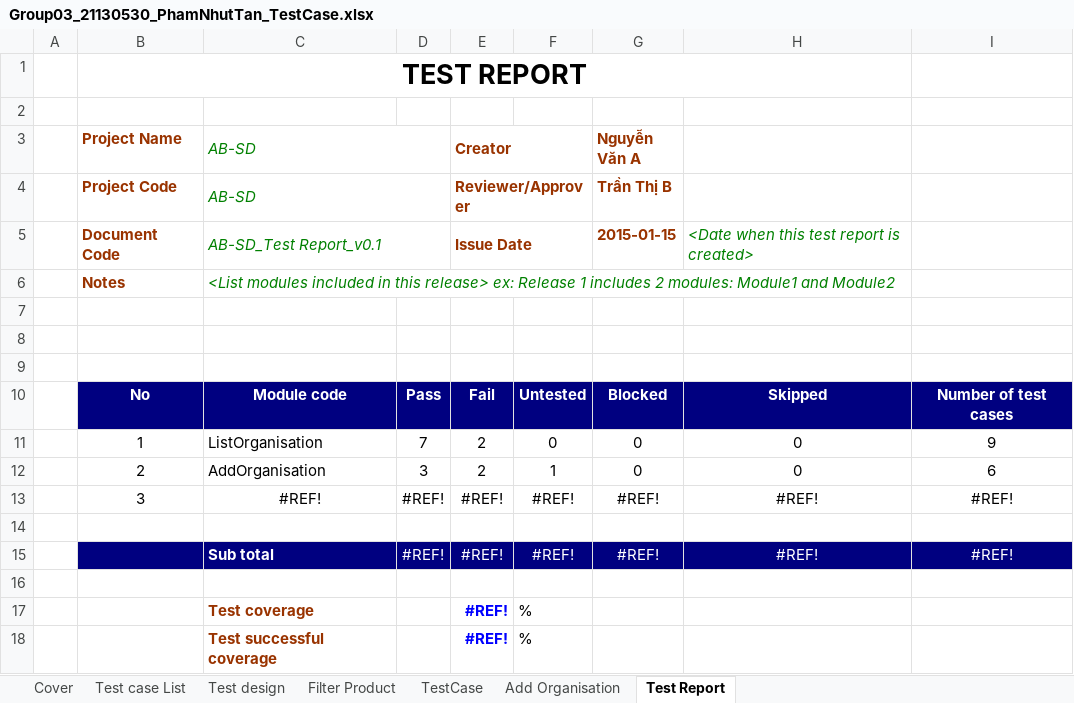
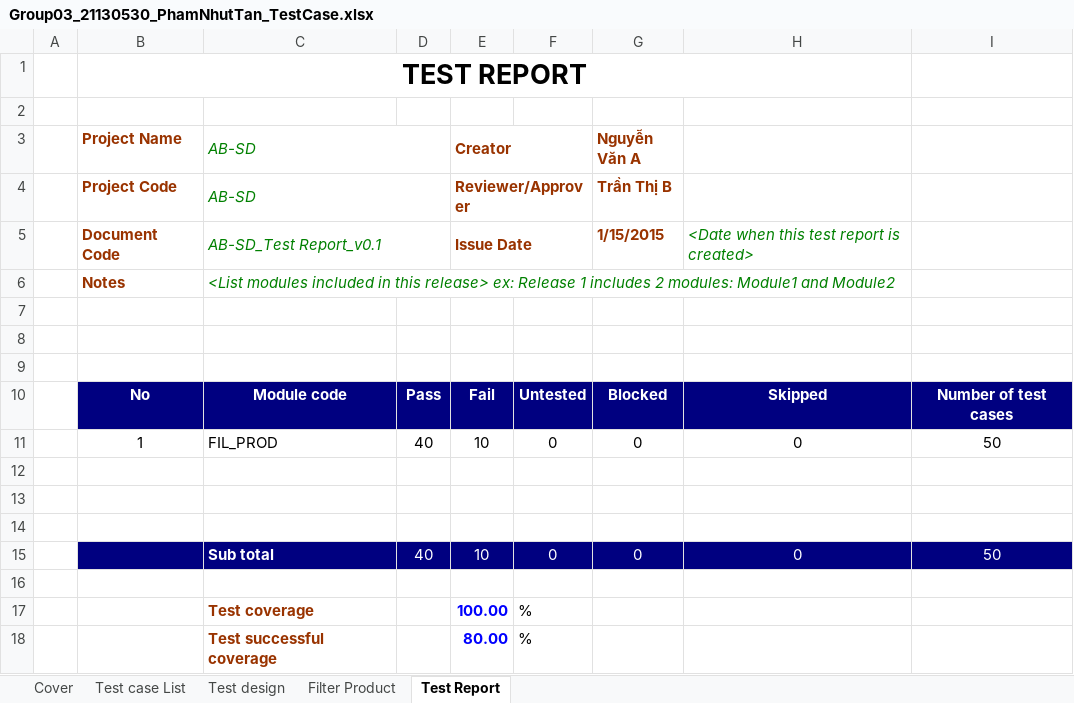
Before and after one commit to tuan0919/tester-2024, an Excel workbook: Group03_21130530_PhamNhutTan_TestCase.xlsx, sheet Test Report, drawn as a sheet; values as stored, in another font and other column widths than the file's, no borders; charts and pictures not drawn; removed rows and columns are numbered as before the commit, all else as after; the diff names each change by its address in the sheet, - before the commit and + after, or states it on an @@ line.

```diff
--- a/Group03_21130530_PhamNhutTan_TestCase.xlsx (sheet Test Report)
+++ b/Group03_21130530_PhamNhutTan_TestCase.xlsx (sheet Test Report)
-sheet tab: TestCase
-sheet tab: Add Organisation
-G5 (Nguyễn Văn A): 2015-01-15
+G5 (Nguyễn Văn A): 1/15/2015
-C11 (AB-SD): ListOrganisation
+C11 (AB-SD): FIL_PROD
-D11: 7
+D11: 40
-E11 (Creator): 2
+E11 (Creator): 10
-I11: 9
+I11: 50
-row 12:  | 2 | AddOrganisation | 3 | 2 | 1 | 0 | 0 | 6
-row 13:  | 3 | #REF! | #REF! | #REF! | #REF! | #REF! | #REF! | #REF!
-row 15:  |  | Sub total | #REF! | #REF! | #REF! | #REF! | #REF! | #REF!
+row 14: (empty)
+row 15:  |  | Sub total | 40 | 10 | 0 | 0 | 0 | 50
+row 16: (empty)
-E17 (Creator): #REF!
+E17 (Creator): 100.00
-E18 (Creator): #REF!
+E18 (Creator): 80.00
```
Also changed, not shown: sheet Test design, sheet Filter Product, sheet Test case List, sheet Cover, formulas that keep their value, charts or pictures, 2 other files.
